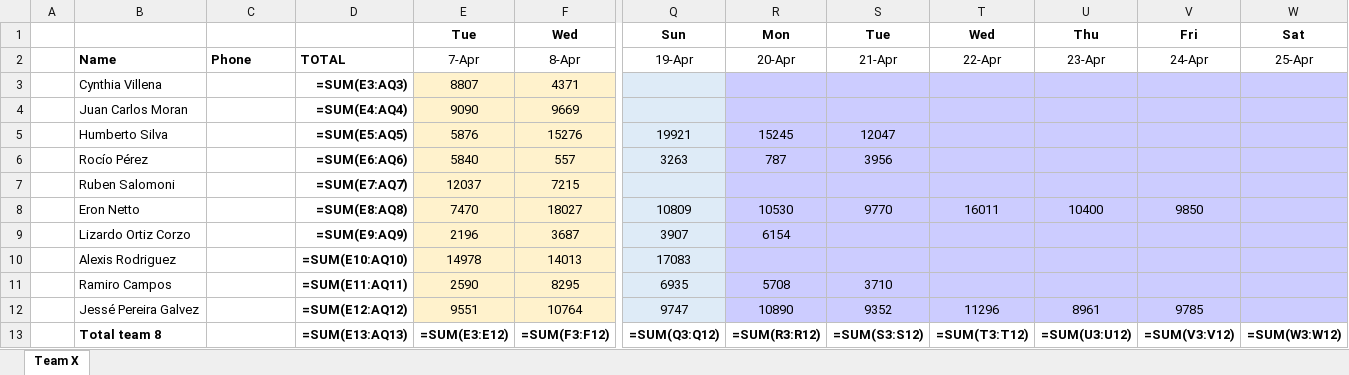
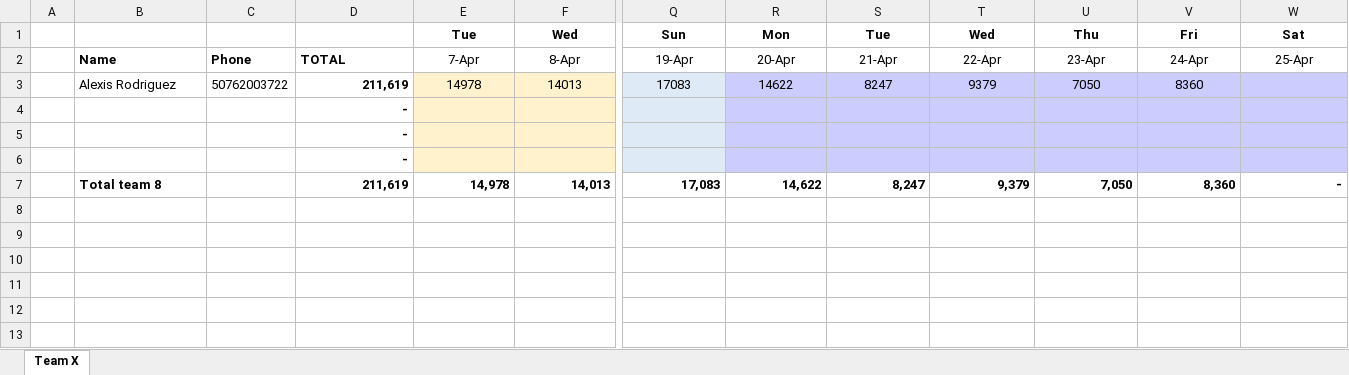
Before and after one commit to eronbfr/Team-8-STC-Nokia, an Excel workbook: step-tracking_Team8.xlsx, sheet Team X, drawn as a sheet; only a part is shown, gaps mark what is left out; values as stored, in another font and other column widths than the file's, no borders; formulas without a stored value are shown as written; removed rows and columns are numbered as before the commit, all else as after; rows hold the shown columns only; the diff names each change by its address in the sheet, - before the commit and + after, or states it on an @@ line.

Commit message:
Update step-tracking spreadsheet via dashboard

```diff
--- a/step-tracking_Team8.xlsx (sheet Team X)
+++ b/step-tracking_Team8.xlsx (sheet Team X)
-row 3:  | Cynthia Villena |  | =SUM(E3:AQ3) | 8807 | 4371
-row 4:  | Juan Carlos Moran |  | =SUM(E4:AQ4) | 9090 | 9669
-row 5:  | Humberto Silva |  | =SUM(E5:AQ5) | 5876 | 15276 | 19921 | 15245 | 12047
-row 6:  | Rocío Pérez |  | =SUM(E6:AQ6) | 5840 | 557 | 3263 | 787 | 3956
-row 7:  | Ruben Salomoni |  | =SUM(E7:AQ7) | 12037 | 7215
-row 8:  | Eron Netto |  | =SUM(E8:AQ8) | 7470 | 18027 | 10809 | 10530 | 9770 | 16011 | 10400 | 9850
-row 9:  | Lizardo Ortiz Corzo |  | =SUM(E9:AQ9) | 2196 | 3687 | 3907 | 6154
-C3: (empty)
+C3: 50762003722
-D3: =SUM(E10:AQ10)
+D3: 211,619
-R3: (empty)
+R3: 14622
-S3: (empty)
+S3: 8247
-T3: (empty)
+T3: 9379
-U3: (empty)
+U3: 7050
-V3: (empty)
+V3: 8360
-row 11:  | Ramiro Campos |  | =SUM(E11:AQ11) | 2590 | 8295 | 6935 | 5708 | 3710
-row 12:  | Jessé Pereira Galvez |  | =SUM(E12:AQ12) | 9551 | 10764 | 9747 | 10890 | 9352 | 11296 | 8961 | 9785
-row 13:  | Total team 8 |  | =SUM(E13:AQ13) | =SUM(E3:E12) | =SUM(F3:F12) | =SUM(Q3:Q12) | =SUM(R3:R12) | =SUM(S3:S12) | =SUM(T3:T12) | =SUM(U3:U12) | =SUM(V3:V12) | =SUM(W3:W12)
+row 4:  |  |  | -
+row 5:  |  |  | -
+row 6:  |  |  | -
+row 7:  | Total team 8 |  | 211,619 | 14,978 | 14,013 | 17,083 | 14,622 | 8,247 | 9,379 | 7,050 | 8,360 | -
```
